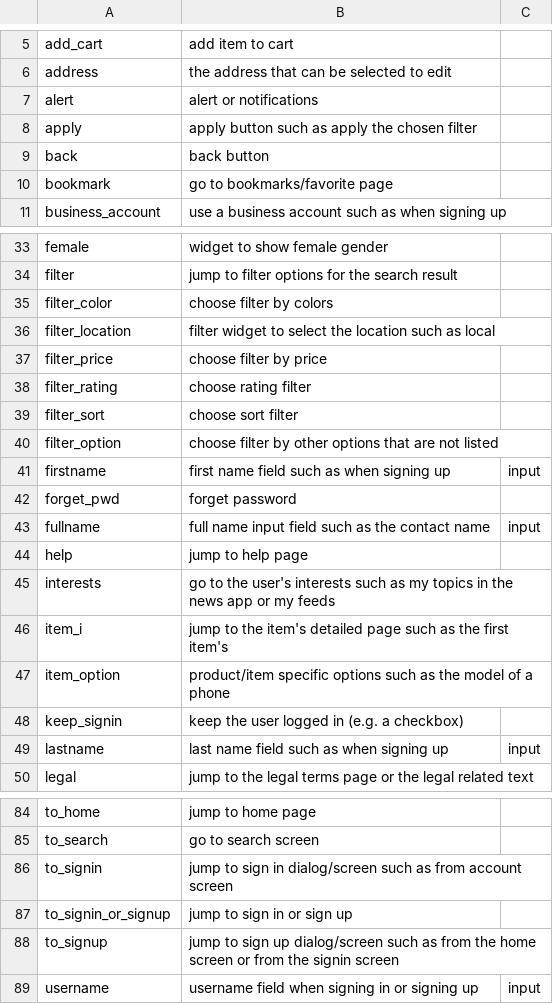
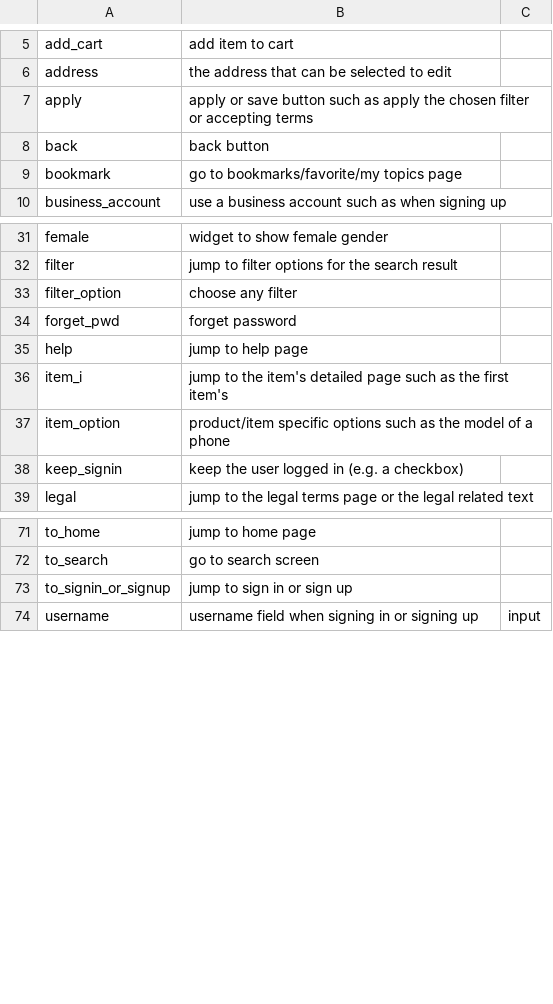
Before and after one commit to felicitia/UsageTesting-Repo, a CSV file: IR/widget_ir.csv, drawn as a sheet; only a part is shown, gaps mark what is left out; the diff covers the shown part only.

Commit message:
merged widgets listed in IR_Notes.md

```diff
--- a/IR/widget_ir.csv
+++ b/IR/widget_ir.csv
@@ -6,6 +6,5 @@ add_cart,add item to cart,
 address,the address that can be selected to edit,
-alert, alert or notifications,
-apply,apply button such as apply the chosen filter,
+apply,apply or save button such as apply the chosen filter or accepting terms,
 back,back button,
-bookmark,go to bookmarks/favorite page,
+bookmark,go to bookmarks/favorite/my topics page,
 business_account,use a business account such as when signing up,
@@ -34,13 +32,5 @@ female,widget to show female gender,
 filter,jump to filter options for the search result,
-filter_color,choose filter by colors,
-filter_location,filter widget to select the location such as local,
-filter_price,choose filter by price,
-filter_rating,choose rating filter,
-filter_sort,choose sort filter,
-filter_option,choose filter by other options that are not listed,
-firstname,first name field such as when signing up,input
+filter_option,choose any filter,
 forget_pwd,forget password,
-fullname,full name input field such as the contact name,input
 help,jump to help page,
-interests,go to the user's interests such as my topics in the news app or my feeds,
 item_i,jump to the item's detailed page such as the first item's,
@@ -48,3 +38,2 @@ item_option,product/item specific options such as the model of a phone,
 keep_signin,keep the user logged in (e.g. a checkbox),
-lastname,last name field such as when signing up,input
 legal,jump to the legal terms page or the legal related text,
@@ -85,5 +72,3 @@ to_home,jump to home page,
 to_search,go to search screen,
-to_signin,jump to sign in dialog/screen such as from account screen,
 to_signin_or_signup,jump to sign in or sign up,
-to_signup,jump to sign up dialog/screen such as from the home screen or from the signin screen,
 username,username field when signing in or signing up,input
```
Also changed, not shown: 3 added rows, 6 removed rows and 1 edited cell elsewhere in this file.
